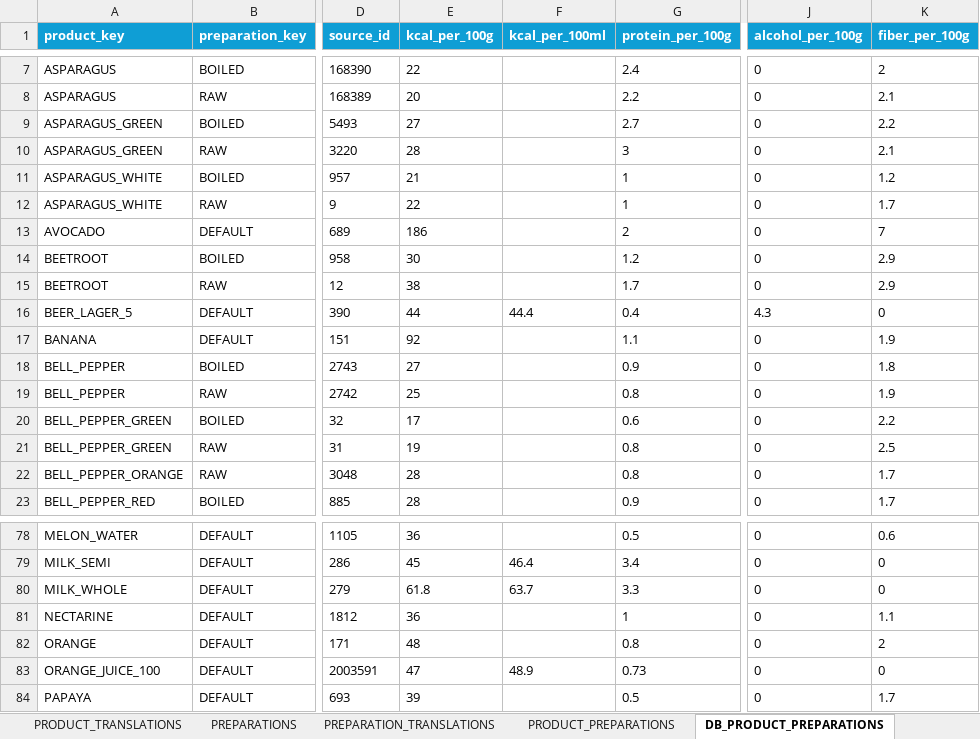
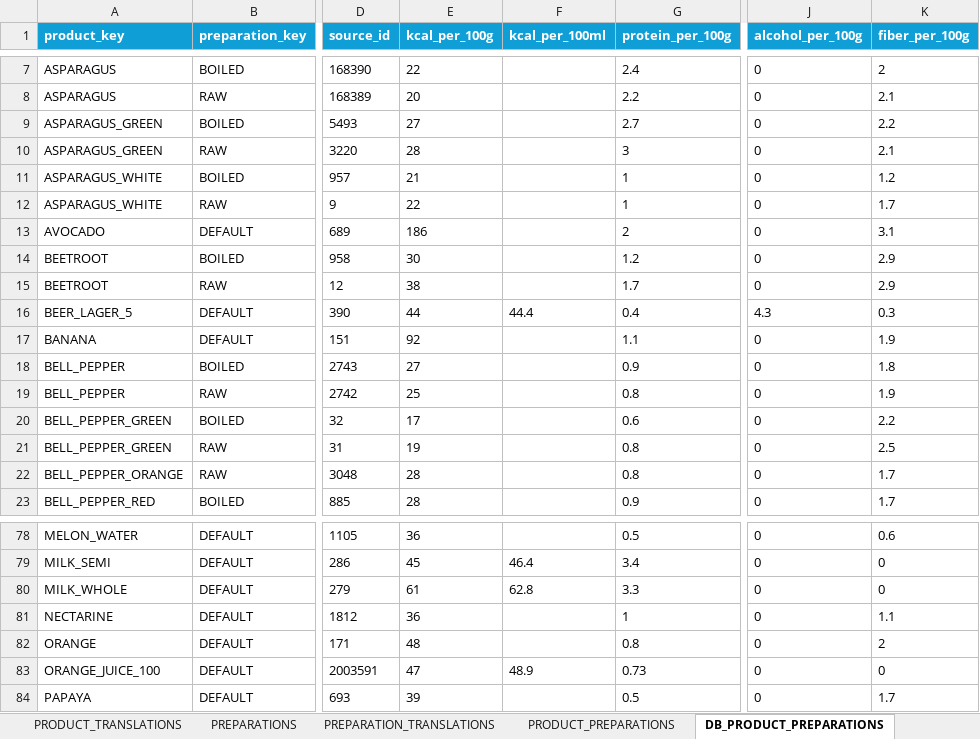
Before and after one commit to PaCoCaz/FitLifeTool.com, an Excel workbook: Database Products FitLifeTool (codex).xlsx, sheet DB_PRODUCT_PREPARATIONS, drawn as a sheet; only a part is shown, gaps mark what is left out; values as stored, in another font and other column widths than the file's, no borders; the diff names each change by its address in the sheet, - before the commit and + after, or states it on an @@ line.

Commit message:
Validate product database baseline v1

```diff
--- a/Database Products FitLifeTool (codex).xlsx (sheet DB_PRODUCT_PREPARATIONS)
+++ b/Database Products FitLifeTool (codex).xlsx (sheet DB_PRODUCT_PREPARATIONS)
-K13 (fiber_per_100g): 7
+K13 (fiber_per_100g): 3.1
-K16 (fiber_per_100g): 0
+K16 (fiber_per_100g): 0.3
-E80 (kcal_per_100g): 61.8
+E80 (kcal_per_100g): 61
-F80 (kcal_per_100ml): 63.7
+F80 (kcal_per_100ml): 62.8
```
Also changed, not shown: sheet PRODUCT_PREPARATIONS, sheet PRODUCT_SCORES, formulas that keep their value, 1 other file.
